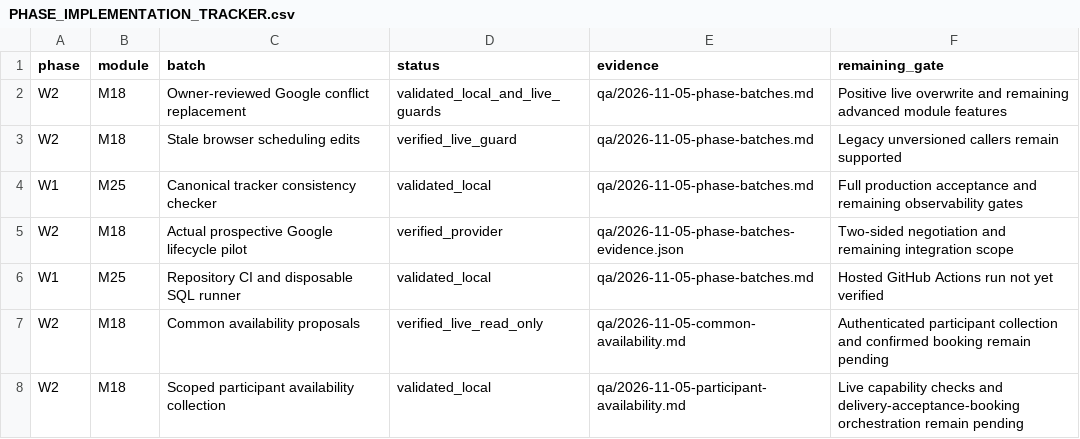
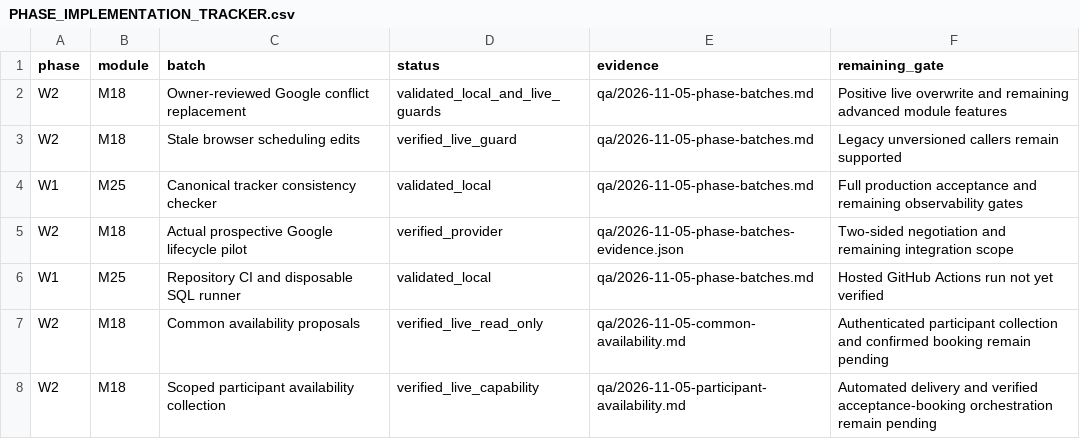
Before and after one commit to sahilk267/freehr-overseas, a CSV file: docs/PHASE_IMPLEMENTATION_TRACKER.csv, drawn as a sheet.

Commit message:
docs: record live participant collection and revocation verification

```diff
--- a/docs/PHASE_IMPLEMENTATION_TRACKER.csv
+++ b/docs/PHASE_IMPLEMENTATION_TRACKER.csv
@@ -7,2 +7,2 @@ W1,M25,Repository CI and disposable SQL runner,validated_local,qa/2026-11-05-pha
 W2,M18,Common availability proposals,verified_live_read_only,qa/2026-11-05-common-availability.md,Authenticated participant collection and confirmed booking remain pending
-W2,M18,Scoped participant availability collection,validated_local,qa/2026-11-05-participant-availability.md,Live capability checks and delivery-acceptance-booking orchestration remain pending
+W2,M18,Scoped participant availability collection,verified_live_capability,qa/2026-11-05-participant-availability.md,Automated delivery and verified acceptance-booking orchestration remain pending
```
Also changed, not shown: 3 other files.
